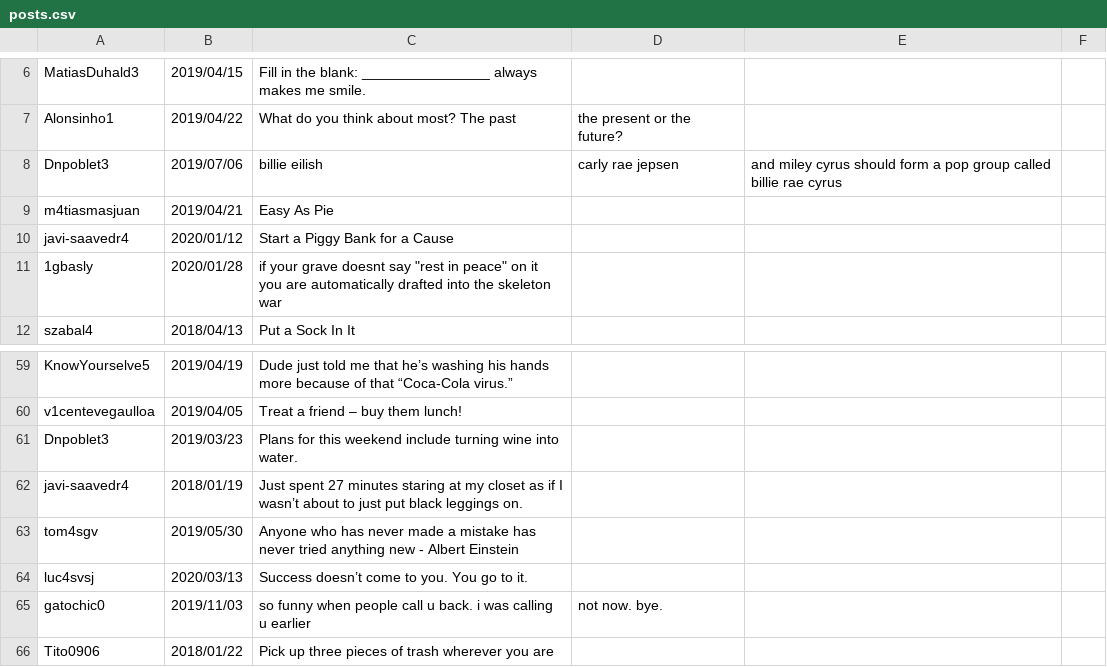
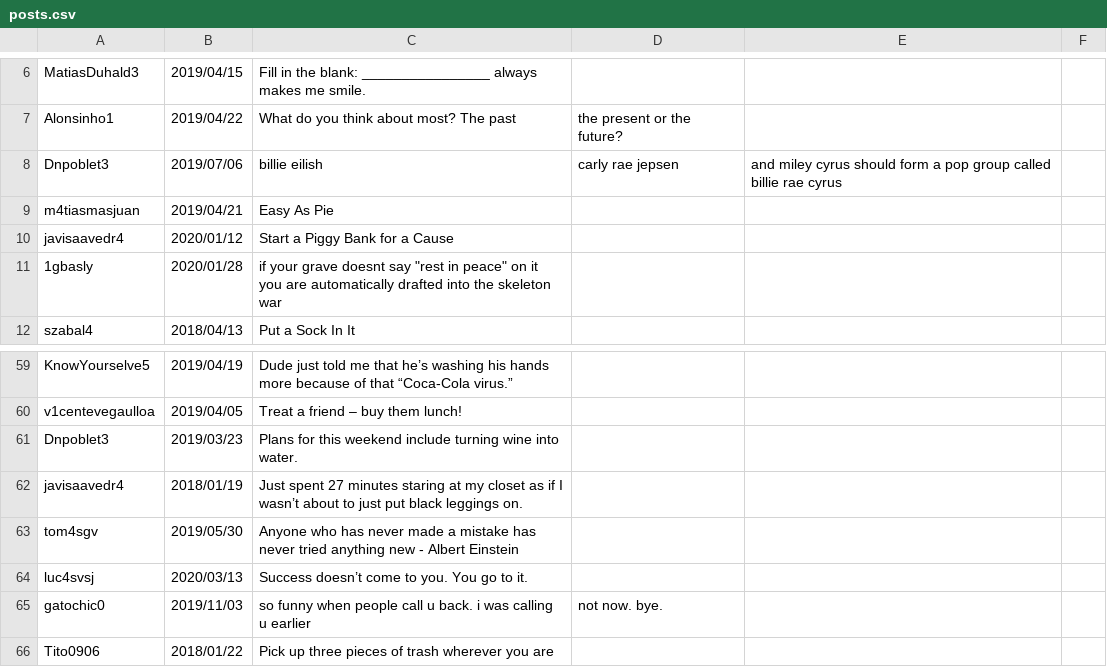
Before and after one commit to IIC2233/syllabus-2020-1, a CSV file: Tareas/T00/posts.csv, drawn as a sheet; only a part is shown, gaps mark what is left out.

Commit message:
:hammer: fixed posts.csv

```diff
--- a/Tareas/T00/posts.csv
+++ b/Tareas/T00/posts.csv
@@ -9,3 +9,3 @@ Dnpoblet3,2019/07/06,billie eilish, carly rae jepsen, and miley cyrus should for
 m4tiasmasjuan,2019/04/21,Easy As Pie
-javi-saavedr4,2020/01/12,Start a Piggy Bank for a Cause
+javisaavedr4,2020/01/12,Start a Piggy Bank for a Cause
 1gbasly,2020/01/28,if your grave doesnt say "rest in peace" on it you are automatically drafted into the skeleton war
@@ -61,3 +61,3 @@ v1centevegaulloa,2019/04/05,Treat a friend – buy them lunch!
 Dnpoblet3,2019/03/23,Plans for this weekend include turning wine into water.
-javi-saavedr4,2018/01/19,Just spent 27 minutes staring at my closet as if I wasn’t about to just put black leggings on.
+javisaavedr4,2018/01/19,Just spent 27 minutes staring at my closet as if I wasn’t about to just put black leggings on.
 tom4sgv,2019/05/30,Anyone who has never made a mistake has never tried anything new - Albert Einstein
```
